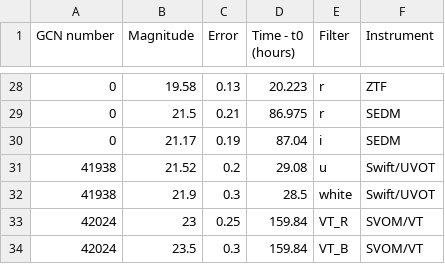
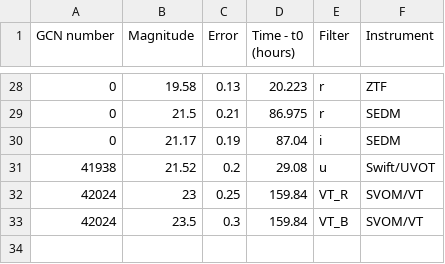
Before and after one commit to skp80286/grb_investigation, a CSV file: data/GRB250916A (3).csv, drawn as a sheet; only a part is shown, gaps mark what is left out; the diff names each change by its address in the sheet, - before the commit and + after, or states it on an @@ line.

```diff
--- a/data/GRB250916A (3).csv
+++ b/data/GRB250916A (3).csv
-row 32: 41938 | 21.9 | 0.3 | 28.5 | white | Swift/UVOT
```
Also changed, not shown: data/GRB250916A_cons.csv, 5 other files.
